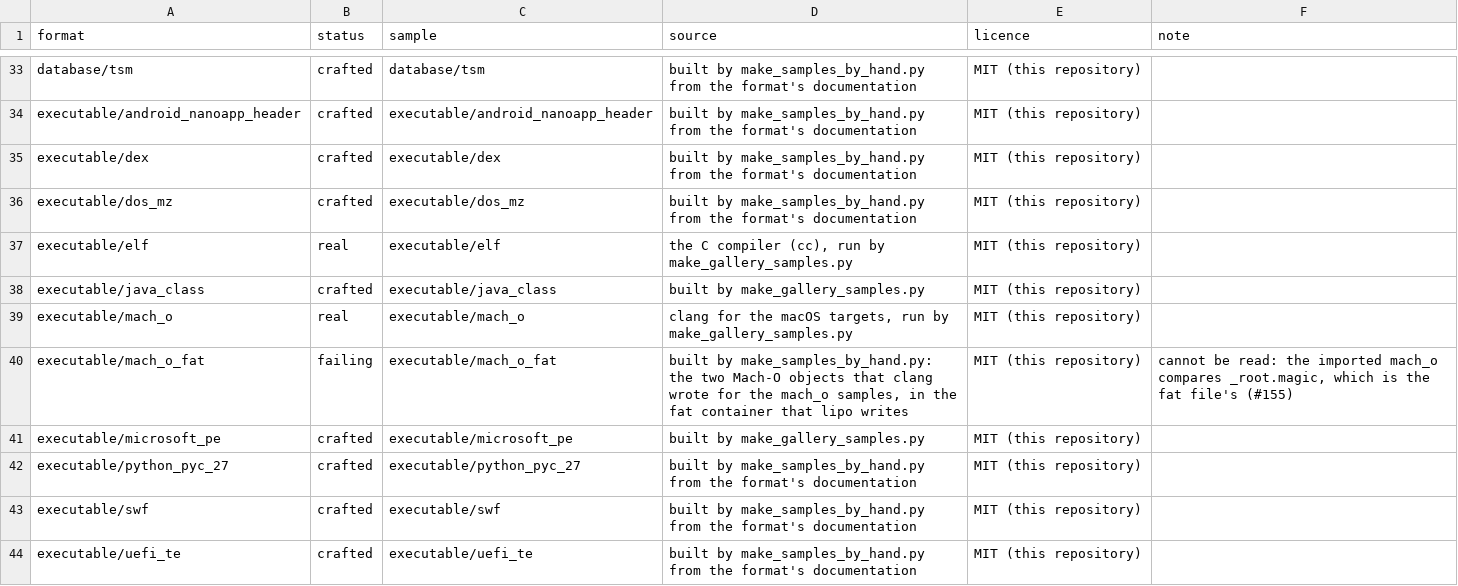
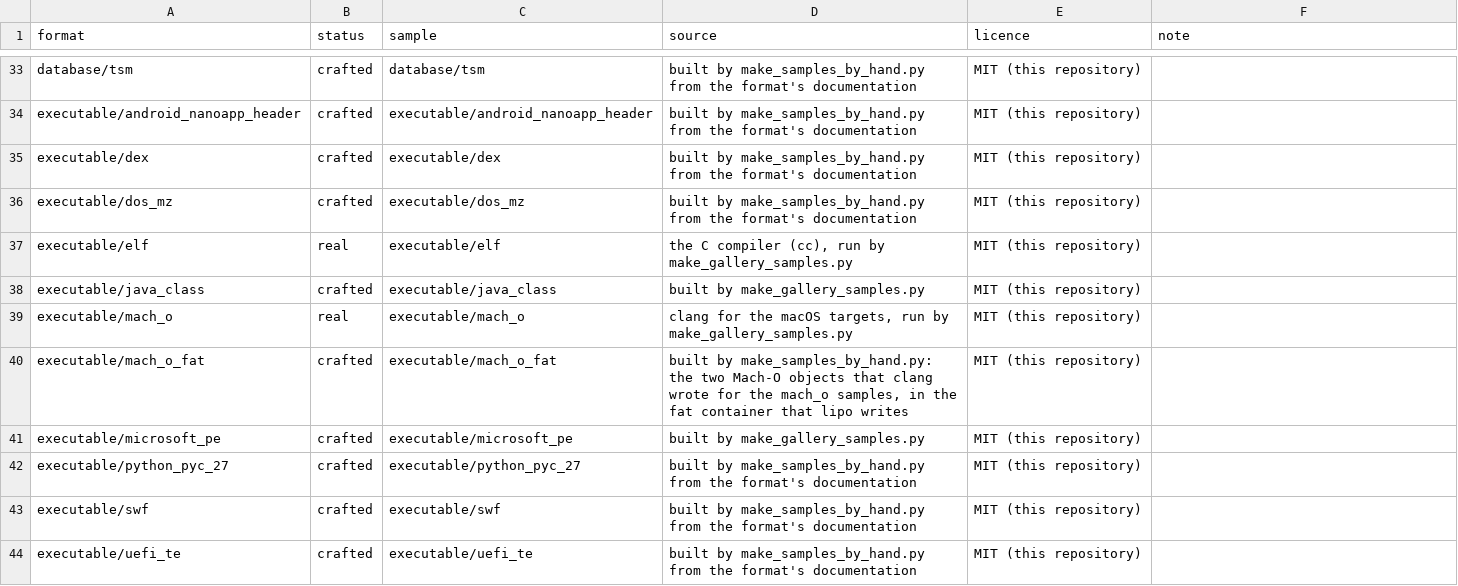
Before and after one commit to shroomsword/doe, a TSV file: conformance/gallery_samples.tsv, drawn as a sheet; only a part is shown, gaps mark what is left out.

```diff
--- a/conformance/gallery_samples.tsv
+++ b/conformance/gallery_samples.tsv
@@ -39,3 +39,3 @@ executable/java_class	crafted	executable/java_class	built by make_gallery_sample
 executable/mach_o	real	executable/mach_o	clang for the macOS targets, run by make_gallery_samples.py	MIT (this repository)	
-executable/mach_o_fat	failing	executable/mach_o_fat	built by make_samples_by_hand.py: the two Mach-O objects that clang wrote for the mach_o samples, in the fat container that lipo writes	MIT (this repository)	cannot be read: the imported mach_o compares _root.magic, which is the fat file's (#155)
+executable/mach_o_fat	crafted	executable/mach_o_fat	built by make_samples_by_hand.py: the two Mach-O objects that clang wrote for the mach_o samples, in the fat container that lipo writes	MIT (this repository)	
 executable/microsoft_pe	crafted	executable/microsoft_pe	built by make_gallery_samples.py	MIT (this repository)	
```
Also changed, not shown: 7 other files.
